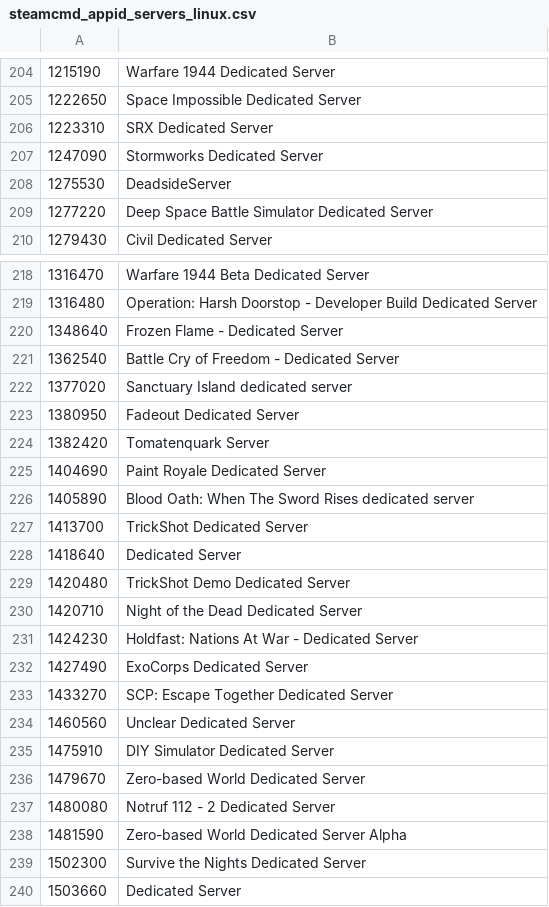
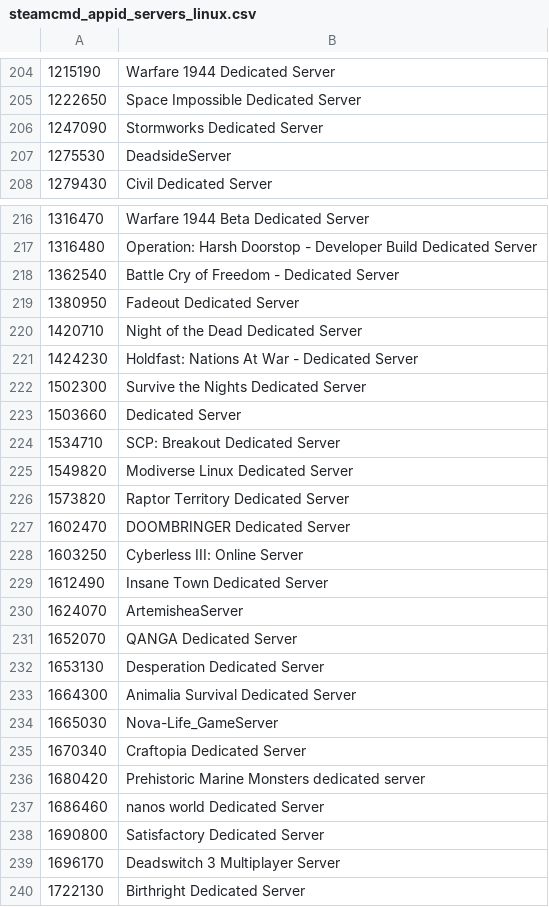
Before and after one commit to dgibbs64/SteamCMD-AppID-List-Servers, a CSV file: steamcmd_appid_servers_linux.csv, drawn as a sheet; only a part is shown, gaps mark what is left out; the shorter side is filled out with more unchanged rows; the diff covers the shown part only; the diff names each change by its address in the sheet, - before the commit and + after, or states it on an @@ line.

```diff
--- a/steamcmd_appid_servers_linux.csv
+++ b/steamcmd_appid_servers_linux.csv
-row 206: 1223310 | SRX Dedicated Server
-row 209: 1277220 | Deep Space Battle Simulator Dedicated Server
-row 220: 1348640 | Frozen Flame - Dedicated Server
-row 222: 1377020 | Sanctuary Island dedicated server
-row 224: 1382420 | Tomatenquark Server
-row 225: 1404690 | Paint Royale Dedicated Server
-row 226: 1405890 | Blood Oath: When The Sword Rises dedicated server
-row 227: 1413700 | TrickShot Dedicated Server
-row 228: 1418640 | Dedicated Server
-row 229: 1420480 | TrickShot Demo Dedicated Server
-row 232: 1427490 | ExoCorps Dedicated Server
-row 233: 1433270 | SCP: Escape Together Dedicated Server
-row 234: 1460560 | Unclear Dedicated Server
-row 235: 1475910 | DIY Simulator Dedicated Server
-row 236: 1479670 | Zero-based World Dedicated Server
-row 237: 1480080 | Notruf 112 - 2 Dedicated Server
-row 238: 1481590 | Zero-based World Dedicated Server Alpha
```
Also changed, not shown: 12 removed rows elsewhere in this file, steamcmd_appid_servers_windows.csv, 4 other files.
